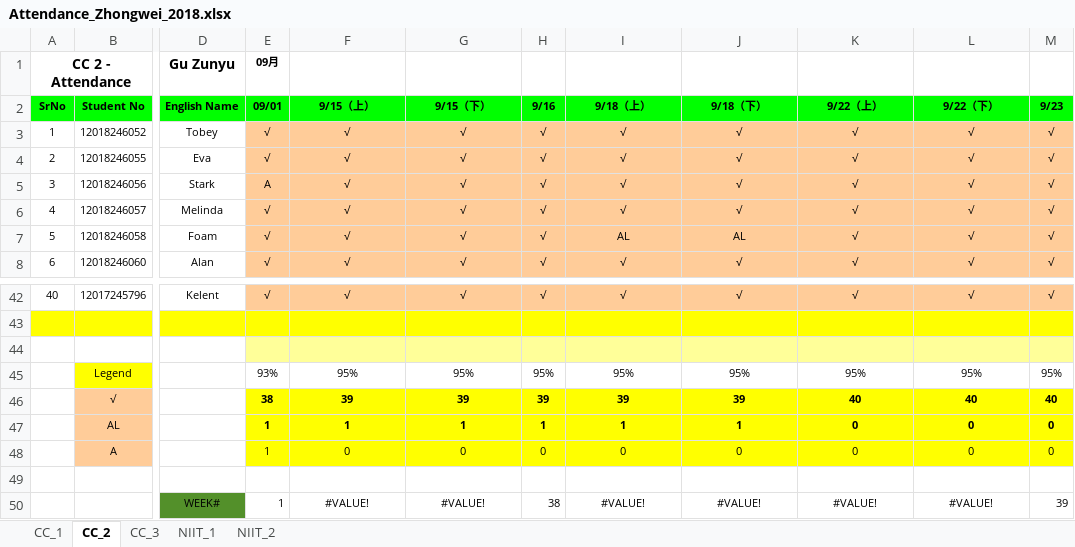
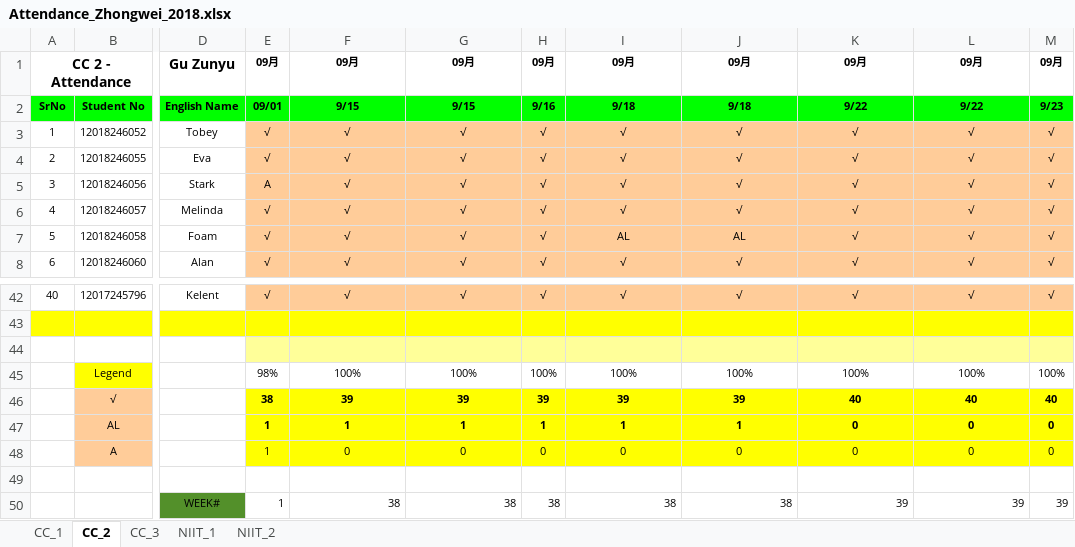
Before and after one commit to niit-nxu/Sept-2020---Jan-2021, an Excel workbook: Grade 2018/Attendance/Attendance_Zhongwei_2018.xlsx, sheet CC_2, drawn as a sheet; only a part is shown, gaps mark what is left out; values as stored, in another font and other column widths than the file's, no borders; conditional formats not drawn; the diff names each change by its address in the sheet, - before the commit and + after, or states it on an @@ line.

Commit message:
Update Attendance_Zhongwei_2018.xlsx
changed formula of CC2 batch attendance file 2018 grade

```diff
--- a/Grade 2018/Attendance/Attendance_Zhongwei_2018.xlsx (sheet CC_2)
+++ b/Grade 2018/Attendance/Attendance_Zhongwei_2018.xlsx (sheet CC_2)
-F1: (empty)
+F1: 09月
-G1: (empty)
+G1: 09月
-H1: (empty)
+H1: 09月
-I1: (empty)
+I1: 09月
-J1: (empty)
+J1: 09月
-K1: (empty)
+K1: 09月
-L1: (empty)
+L1: 09月
-M1: (empty)
+M1: 09月
-F2: 9/15（上）
+F2: 9/15
-G2: 9/15（下）
+G2: 9/15
-I2: 9/18（上）
+I2: 9/18
-J2: 9/18（下）
+J2: 9/18
-K2: 9/22（上）
+K2: 9/22
-L2: 9/22（下）
+L2: 9/22
-E45: 93%
+E45: 98%
-F45: 95%
+F45: 100%
-G45: 95%
+G45: 100%
-H45: 95%
+H45: 100%
-I45: 95%
+I45: 100%
-J45: 95%
+J45: 100%
-K45: 95%
+K45: 100%
-L45: 95%
+L45: 100%
-M45: 95%
+M45: 100%
-F50: #VALUE!
+F50: 38
-F50:G50 alignment: center
+F50:G50 alignment: right
-G50: #VALUE!
+G50: 38
-I50: #VALUE!
+I50: 38
-I50:L50 alignment: center
+I50:L50 alignment: right
-J50: #VALUE!
+J50: 38
-K50: #VALUE!
+K50: 39
-L50: #VALUE!
+L50: 39
```
Also changed, not shown: formulas that keep their value.
